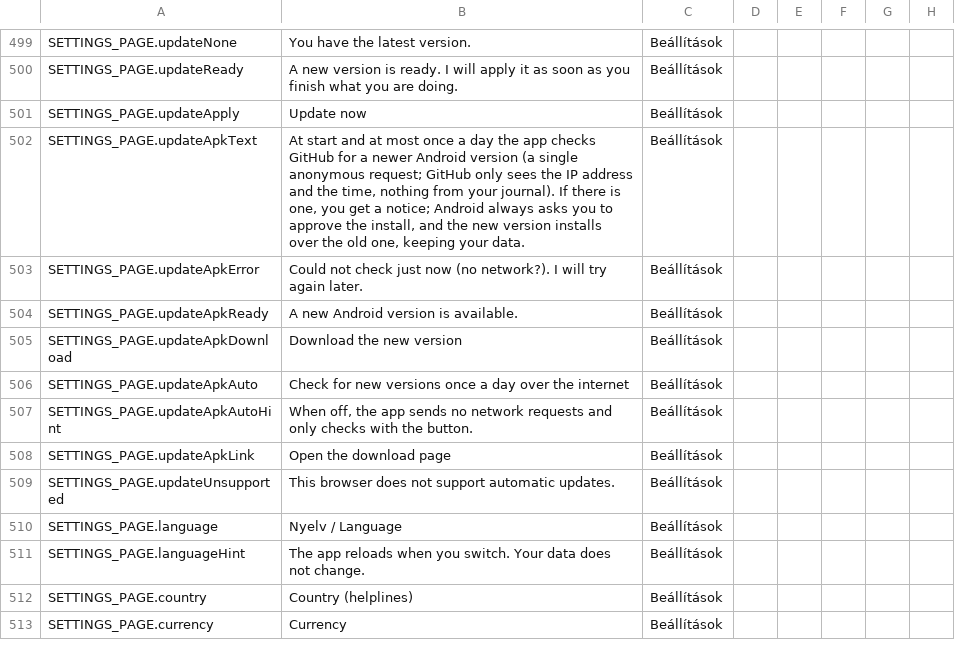
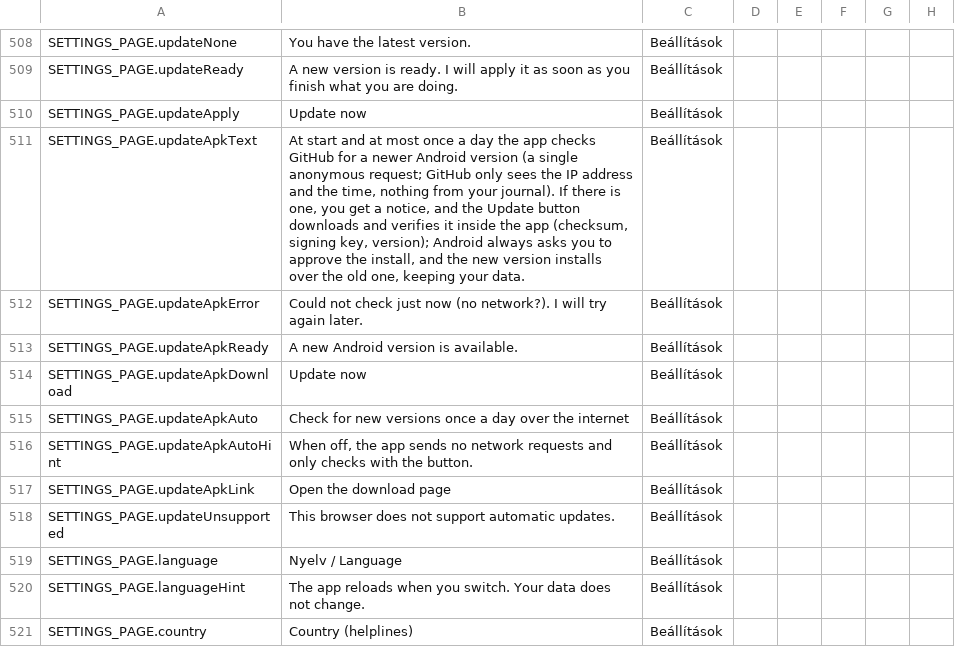
Before and after one commit to levi20003/Sober, a CSV file: docs/review/szoveg-lektoralas-2026-11-01-draft-en.csv, drawn as a sheet; only a part is shown, gaps mark what is left out; the shorter side is filled out with more unchanged rows; the diff covers the shown part only.

```diff
--- a/docs/review/szoveg-lektoralas-2026-11-01-draft-en.csv
+++ b/docs/review/szoveg-lektoralas-2026-11-01-draft-en.csv
@@ -501,6 +510,6 @@ SETTINGS_PAGE.updateReady,A new version is ready. I will apply it as soon as you
 SETTINGS_PAGE.updateApply,Update now,Beállítások,,,,,
-SETTINGS_PAGE.updateApkText,"At start and at most once a day the app checks GitHub for a newer Android version (a single anonymous request; GitHub only sees the IP address and the time, nothing from your journal). If there is one, you get a notice; Android always asks you to approve the install, and the new version installs over the old one, keeping your data.",Beállítások,,,,,
+SETTINGS_PAGE.updateApkText,"At start and at most once a day the app checks GitHub for a newer Android version (a single anonymous request; GitHub only sees the IP address and the time, nothing from your journal). If there is one, you get a notice, and the Update button downloads and verifies it inside the app (checksum, signing key, version); Android always asks you to approve the install, and the new version installs over the old one, keeping your data.",Beállítások,,,,,
 SETTINGS_PAGE.updateApkError,Could not check just now (no network?). I will try again later.,Beállítások,,,,,
 SETTINGS_PAGE.updateApkReady,A new Android version is available.,Beállítások,,,,,
-SETTINGS_PAGE.updateApkDownload,Download the new version,Beállítások,,,,,
+SETTINGS_PAGE.updateApkDownload,Update now,Beállítások,,,,,
 SETTINGS_PAGE.updateApkAuto,Check for new versions once a day over the internet,Beállítások,,,,,
```
Also changed, not shown: 21 added rows and 1 edited cell elsewhere in this file, docs/review/szoveg-lektoralas-2026-10-26-draft.csv, 16 other files.
